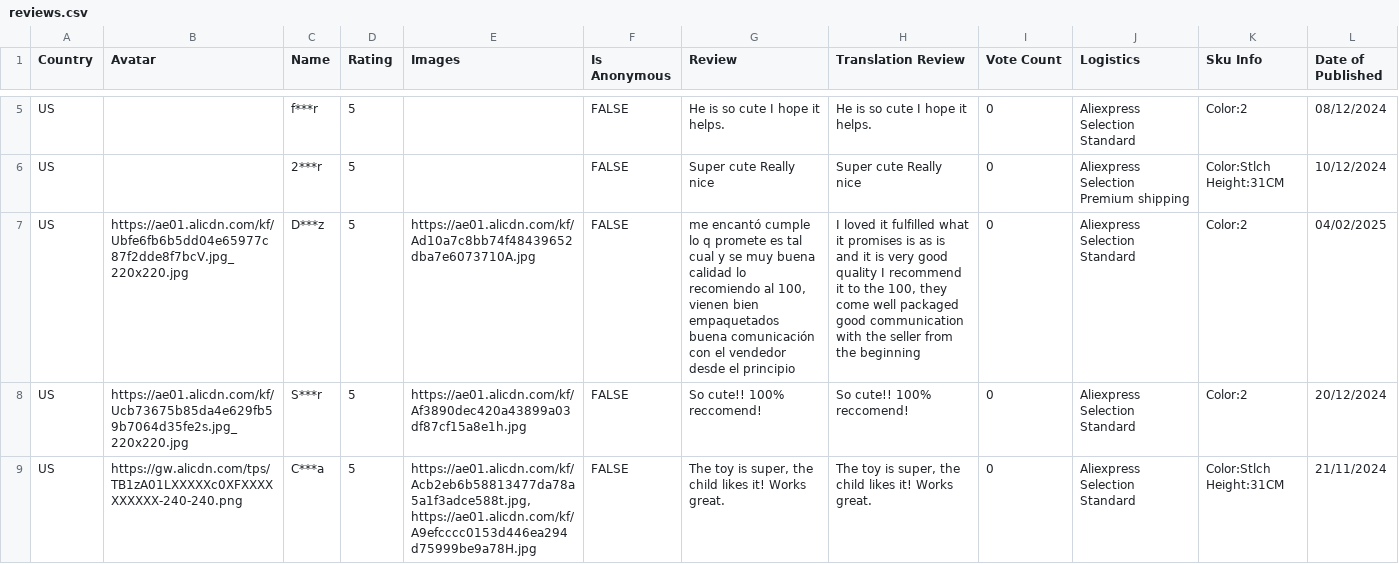
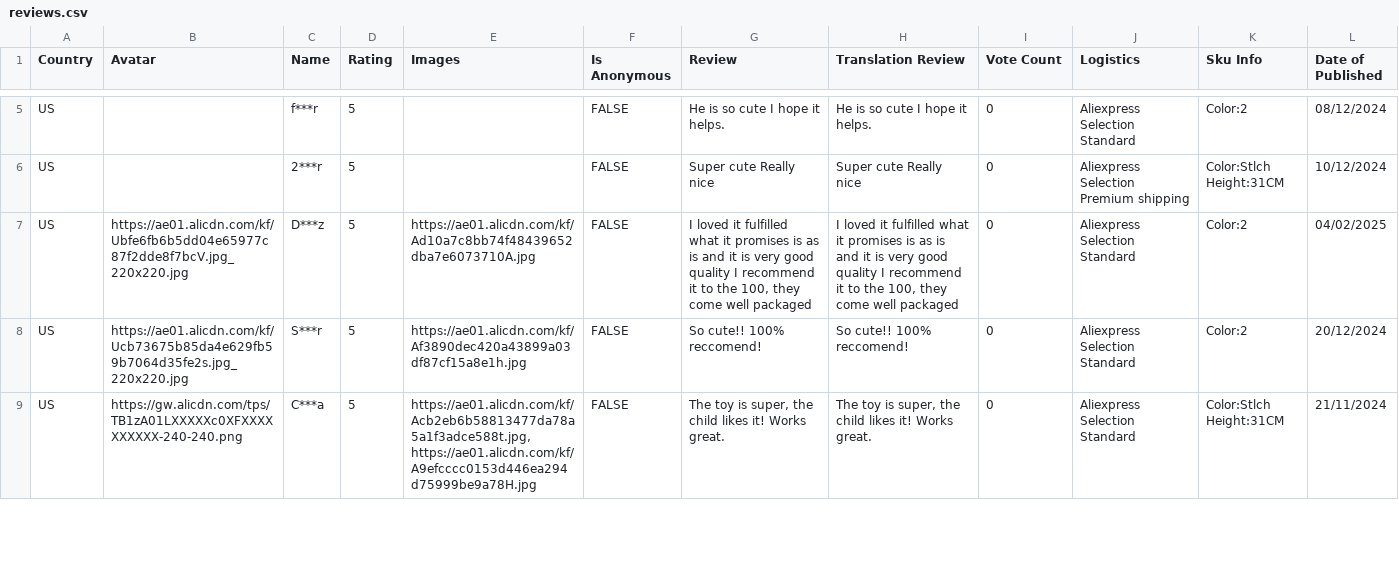
Before and after one commit to MaorSaadia/MishBabyStore, a CSV file: src/data/reviews/breathing-lilo-stitch-soothing-doll/reviews.csv, drawn as a sheet; only a part is shown, gaps mark what is left out.

Commit message:
added reviews

```diff
--- a/src/data/reviews/breathing-lilo-stitch-soothing-doll/reviews.csv
+++ b/src/data/reviews/breathing-lilo-stitch-soothing-doll/reviews.csv
@@ -6,3 +6,3 @@ US,,f***r,5,,FALSE,He is so cute I hope it helps.,He is so cute I hope it helps.
 US,,2***r,5,,FALSE,Super cute Really nice,Super cute Really nice,0,Aliexpress Selection Premium shipping,Color:Stlch Height:31CM ,10/12/2024
-US,https://ae01.alicdn.com/kf/Ubfe6fb6b5dd04e65977c87f2dde8f7bcV.jpg_220x220.jpg,D***z,5,https://ae01.alicdn.com/kf/Ad10a7c8bb74f48439652dba7e6073710A.jpg,FALSE,"me encantó cumple lo q promete es tal cual y se muy buena calidad lo recomiendo al 100, vienen bien empaquetados buena comunicación con el vendedor desde el principio","I loved it fulfilled what it promises is as is and it is very good quality I recommend it to the 100, they come well packaged good communication with the seller from the beginning",0,Aliexpress Selection Standard,Color:2 ,04/02/2025
+US,https://ae01.alicdn.com/kf/Ubfe6fb6b5dd04e65977c87f2dde8f7bcV.jpg_220x220.jpg,D***z,5,https://ae01.alicdn.com/kf/Ad10a7c8bb74f48439652dba7e6073710A.jpg,FALSE,"I loved it fulfilled what it promises is as is and it is very good quality I recommend it to the 100, they come well packaged","I loved it fulfilled what it promises is as is and it is very good quality I recommend it to the 100, they come well packaged",0,Aliexpress Selection Standard,Color:2 ,04/02/2025
 US,https://ae01.alicdn.com/kf/Ucb73675b85da4e629fb59b7064d35fe2s.jpg_220x220.jpg,S***r,5,https://ae01.alicdn.com/kf/Af3890dec420a43899a03df87cf15a8e1h.jpg,FALSE,So cute!! 100% reccomend!,So cute!! 100% reccomend!,0,Aliexpress Selection Standard,Color:2 ,20/12/2024
```
